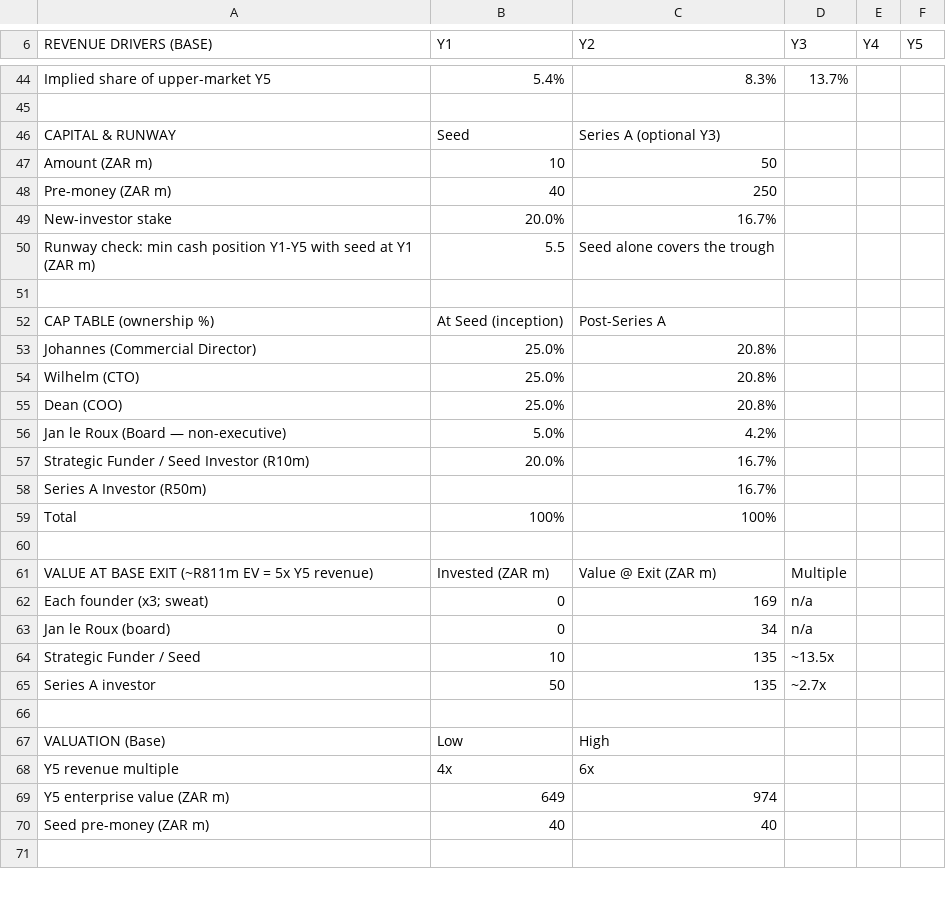
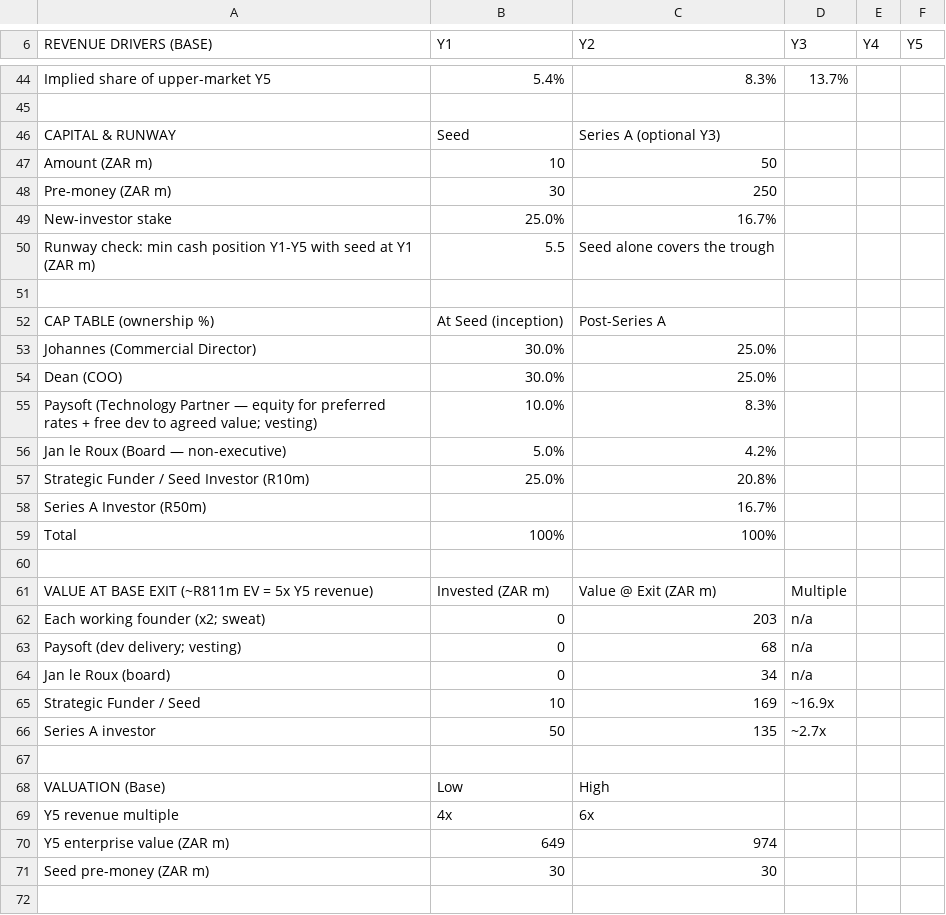
Before and after one commit to getluckyjo/sell-direct, a CSV file: docs/dataroom/model.csv, drawn as a sheet; only a part is shown, gaps mark what is left out.

```diff
--- a/docs/dataroom/model.csv
+++ b/docs/dataroom/model.csv
@@ -47,4 +47,4 @@ CAPITAL & RUNWAY,Seed,Series A (optional Y3),,,,
 Amount (ZAR m),10,50,,,,
-Pre-money (ZAR m),40,250,,,,
-New-investor stake,20.0%,16.7%,,,,
+Pre-money (ZAR m),30,250,,,,
+New-investor stake,25.0%,16.7%,,,,
 Runway check: min cash position Y1-Y5 with seed at Y1 (ZAR m),5.5,Seed alone covers the trough,,,,
@@ -52,7 +52,7 @@ Runway check: min cash position Y1-Y5 with seed at Y1 (ZAR m),5.5,Seed alone cov
 CAP TABLE (ownership %),At Seed (inception),Post-Series A,,,,
-Johannes (Commercial Director),25.0%,20.8%,,,,
-Wilhelm (CTO),25.0%,20.8%,,,,
-Dean (COO),25.0%,20.8%,,,,
+Johannes (Commercial Director),30.0%,25.0%,,,,
+Dean (COO),30.0%,25.0%,,,,
+Paysoft (Technology Partner — equity for preferred rates + free dev to agreed value; vesting),10.0%,8.3%,,,,
 Jan le Roux (Board — non-executive),5.0%,4.2%,,,,
-Strategic Funder / Seed Investor (R10m),20.0%,16.7%,,,,
+Strategic Funder / Seed Investor (R10m),25.0%,20.8%,,,,
 Series A Investor (R50m),,16.7%,,,,
@@ -61,5 +61,6 @@ Total,100%,100%,,,,
 VALUE AT BASE EXIT (~R811m EV = 5x Y5 revenue),Invested (ZAR m),Value @ Exit (ZAR m),Multiple,,,
-Each founder (x3; sweat),0,169,n/a,,,
+Each working founder (x2; sweat),0,203,n/a,,,
+Paysoft (dev delivery; vesting),0,68,n/a,,,
 Jan le Roux (board),0,34,n/a,,,
-Strategic Funder / Seed,10,135,~13.5x,,,
+Strategic Funder / Seed,10,169,~16.9x,,,
 Series A investor,50,135,~2.7x,,,
@@ -69,3 +70,3 @@ Y5 revenue multiple,4x,6x,,,,
 Y5 enterprise value (ZAR m),649,974,,,,
-Seed pre-money (ZAR m),40,40,,,,
+Seed pre-money (ZAR m),30,30,,,,
 ,,,,,,
```
Also changed, not shown: 2 other files.
